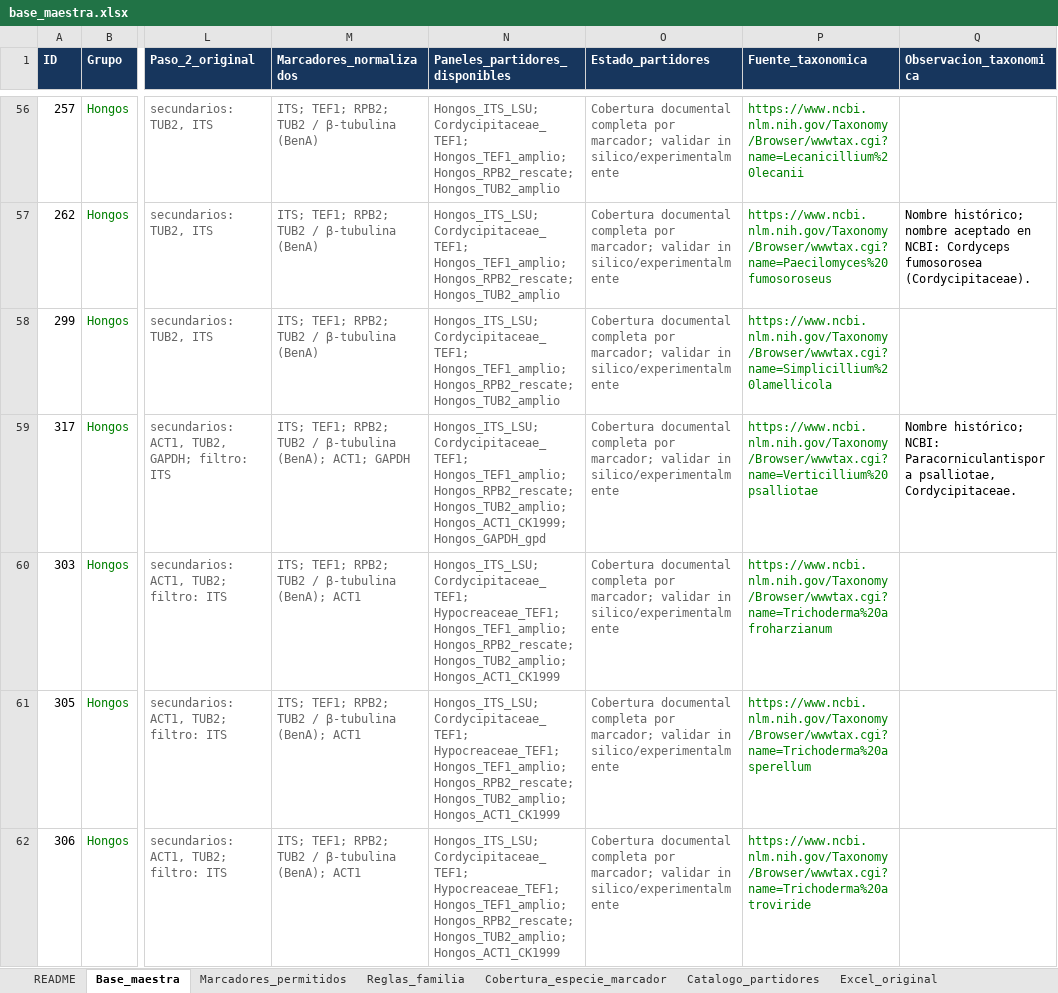
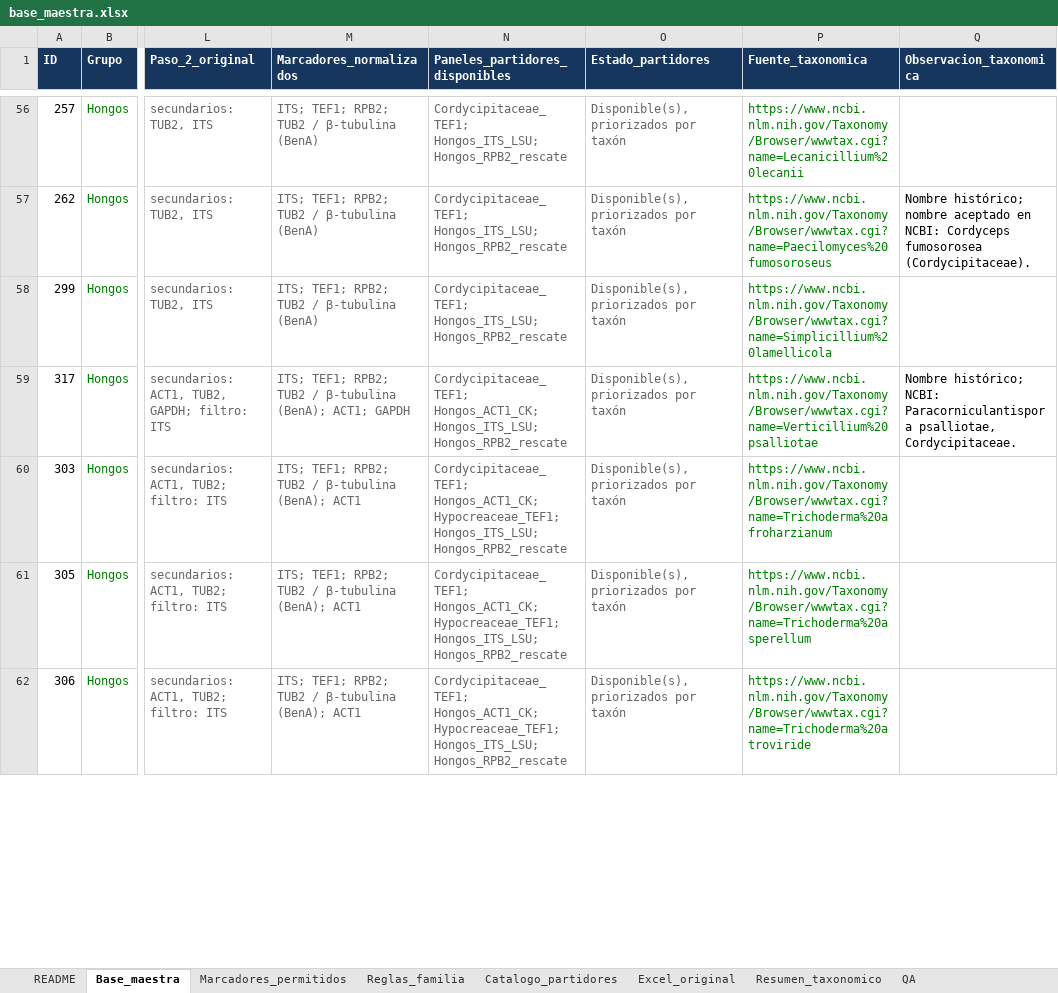
Before and after one commit to AYSLABsec/Identificador-de-marcadores, an Excel workbook: base_maestra.xlsx, sheet Base_maestra, drawn as a sheet; only a part is shown, gaps mark what is left out; values as stored, in another font and other column widths than the file's, no borders; table styles not drawn; the diff covers the shown part only; the diff names each change by its address in the sheet, - before the commit and + after, or states it on an @@ line.

```diff
--- a/base_maestra.xlsx (sheet Base_maestra)
+++ b/base_maestra.xlsx (sheet Base_maestra)
-sheet tab: Cobertura_especie_marcador
-N56:N58 (Paneles_partidores_disponibles): Hongos_ITS_LSU; Cordycipitaceae_TEF1; Hongos_TEF1_amplio; Hongos_RPB2_rescate; Hongos_TUB2_amplio
+N56:N58 (Paneles_partidores_disponibles): Cordycipitaceae_TEF1; Hongos_ITS_LSU; Hongos_RPB2_rescate
-O56:O62 (Estado_partidores): Cobertura documental completa por marcador; validar in silico/experimentalmente
+O56:O62 (Estado_partidores): Disponible(s), priorizados por taxón
-N59 (Paneles_partidores_disponibles): Hongos_ITS_LSU; Cordycipitaceae_TEF1; Hongos_TEF1_amplio; Hongos_RPB2_rescate; Hongos_TUB2_amplio; Hongos_ACT1_CK1999; Hongos_GAPDH_gpd
+N59 (Paneles_partidores_disponibles): Cordycipitaceae_TEF1; Hongos_ACT1_CK; Hongos_ITS_LSU; Hongos_RPB2_rescate
-N60:N62 (Paneles_partidores_disponibles): Hongos_ITS_LSU; Cordycipitaceae_TEF1; Hypocreaceae_TEF1; Hongos_TEF1_amplio; Hongos_RPB2_rescate; Hongos_TUB2_amplio; Hongos_ACT1_CK1999
+N60:N62 (Paneles_partidores_disponibles): Cordycipitaceae_TEF1; Hongos_ACT1_CK; Hypocreaceae_TEF1; Hongos_ITS_LSU; Hongos_RPB2_rescate
```
Also changed, not shown: 587 edited cells elsewhere in this sheet, sheet Catalogo_partidores, sheet QA, sheet Marcadores_permitidos, sheet Reglas_familia, sheet README, other sheet tabs.
